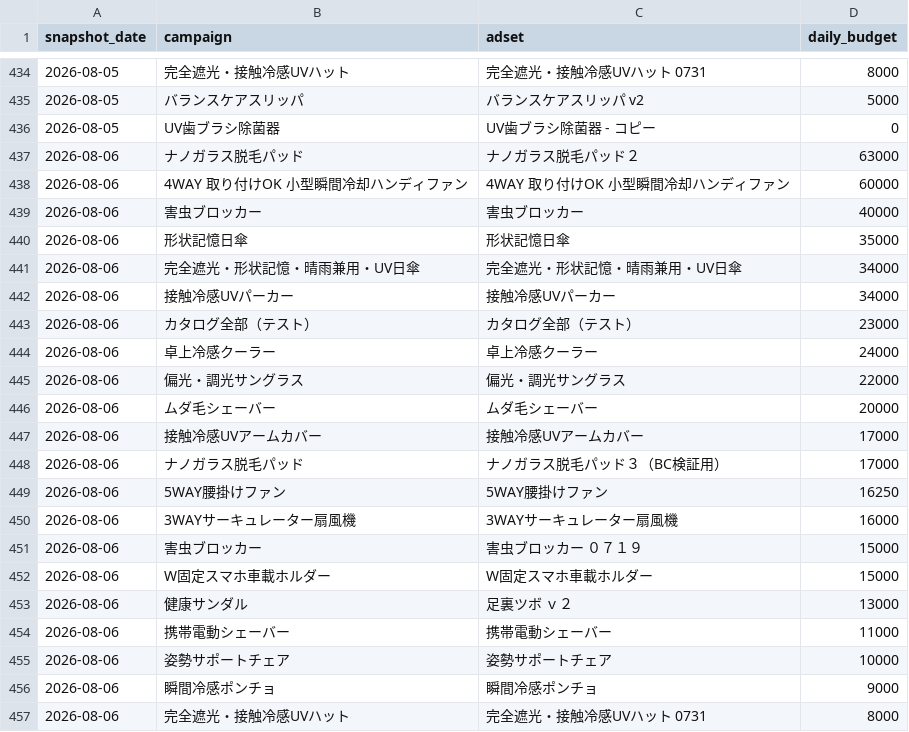
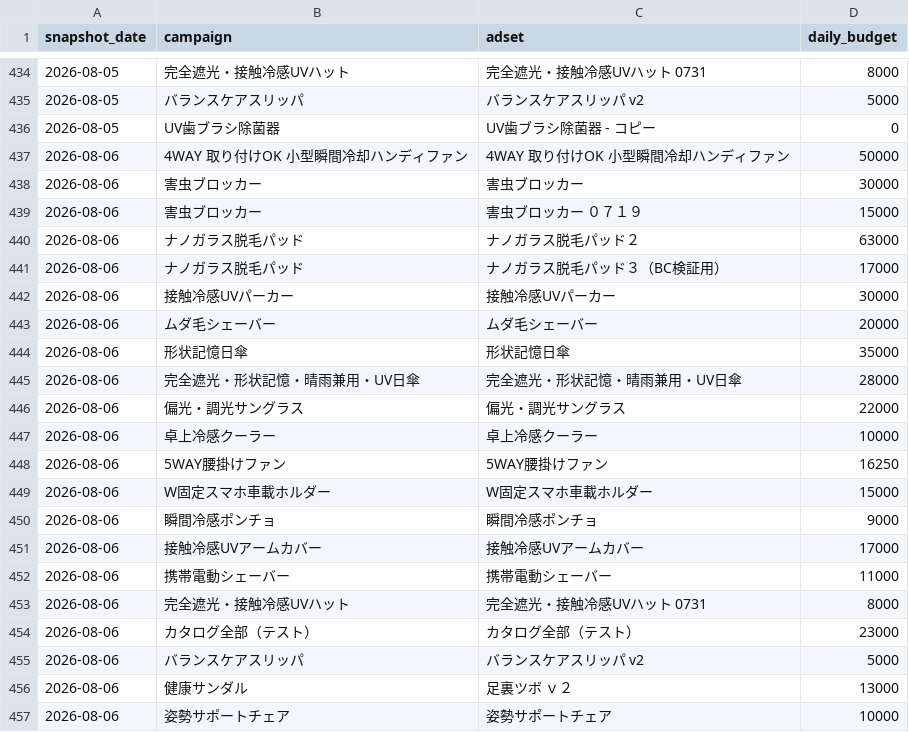
Before and after one commit to finracofficial-cmd/LOOana, a CSV file: data/budget-snapshots.csv, drawn as a sheet; only a part is shown, gaps mark what is left out; the diff covers the shown part only.

```diff
--- a/data/budget-snapshots.csv
+++ b/data/budget-snapshots.csv
@@ -436,22 +436,22 @@ snapshot_date,campaign,adset,daily_budget
 2026-08-05,UV歯ブラシ除菌器,UV歯ブラシ除菌器 - コピー,0
+2026-08-06,4WAY 取り付けOK 小型瞬間冷却ハンディファン,4WAY 取り付けOK 小型瞬間冷却ハンディファン,50000
+2026-08-06,害虫ブロッカー,害虫ブロッカー,30000
+2026-08-06,害虫ブロッカー,害虫ブロッカー ０７１９,15000
 2026-08-06,ナノガラス脱毛パッド,ナノガラス脱毛パッド２,63000
-2026-08-06,4WAY 取り付けOK 小型瞬間冷却ハンディファン,4WAY 取り付けOK 小型瞬間冷却ハンディファン,60000
-2026-08-06,害虫ブロッカー,害虫ブロッカー,40000
+2026-08-06,ナノガラス脱毛パッド,ナノガラス脱毛パッド３（BC検証用）,17000
+2026-08-06,接触冷感UVパーカー,接触冷感UVパーカー,30000
+2026-08-06,ムダ毛シェーバー,ムダ毛シェーバー,20000
 2026-08-06,形状記憶日傘,形状記憶日傘,35000
-2026-08-06,完全遮光・形状記憶・晴雨兼用・UV日傘,完全遮光・形状記憶・晴雨兼用・UV日傘,34000
-2026-08-06,接触冷感UVパーカー,接触冷感UVパーカー,34000
+2026-08-06,完全遮光・形状記憶・晴雨兼用・UV日傘,完全遮光・形状記憶・晴雨兼用・UV日傘,28000
+2026-08-06,偏光・調光サングラス,偏光・調光サングラス,22000
+2026-08-06,卓上冷感クーラー,卓上冷感クーラー,10000
+2026-08-06,5WAY腰掛けファン,5WAY腰掛けファン,16250
+2026-08-06,W固定スマホ車載ホルダー,W固定スマホ車載ホルダー,15000
+2026-08-06,瞬間冷感ポンチョ,瞬間冷感ポンチョ,9000
+2026-08-06,接触冷感UVアームカバー,接触冷感UVアームカバー,17000
+2026-08-06,携帯電動シェーバー,携帯電動シェーバー,11000
+2026-08-06,完全遮光・接触冷感UVハット,完全遮光・接触冷感UVハット 0731,8000
 2026-08-06,カタログ全部（テスト）,カタログ全部（テスト）,23000
-2026-08-06,卓上冷感クーラー,卓上冷感クーラー,24000
-2026-08-06,偏光・調光サングラス,偏光・調光サングラス,22000
-2026-08-06,ムダ毛シェーバー,ムダ毛シェーバー,20000
-2026-08-06,接触冷感UVアームカバー,接触冷感UVアームカバー,17000
-2026-08-06,ナノガラス脱毛パッド,ナノガラス脱毛パッド３（BC検証用）,17000
-2026-08-06,5WAY腰掛けファン,5WAY腰掛けファン,16250
-2026-08-06,3WAYサーキュレーター扇風機,3WAYサーキュレーター扇風機,16000
-2026-08-06,害虫ブロッカー,害虫ブロッカー ０７１９,15000
-2026-08-06,W固定スマホ車載ホルダー,W固定スマホ車載ホルダー,15000
+2026-08-06,バランスケアスリッパ,バランスケアスリッパ v2,5000
 2026-08-06,健康サンダル,足裏ツボ ｖ２,13000
-2026-08-06,携帯電動シェーバー,携帯電動シェーバー,11000
 2026-08-06,姿勢サポートチェア,姿勢サポートチェア,10000
-2026-08-06,瞬間冷感ポンチョ,瞬間冷感ポンチョ,9000
-2026-08-06,完全遮光・接触冷感UVハット,完全遮光・接触冷感UVハット 0731,8000
```
Also changed, not shown: 1 added row and 1 removed row elsewhere in this file.
